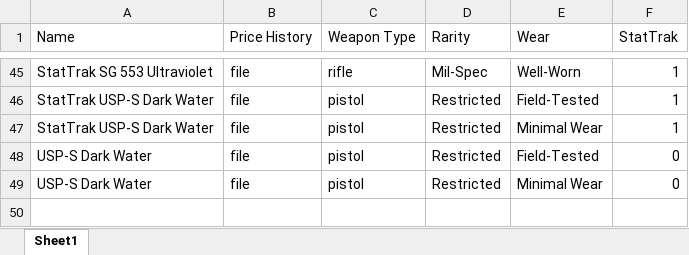
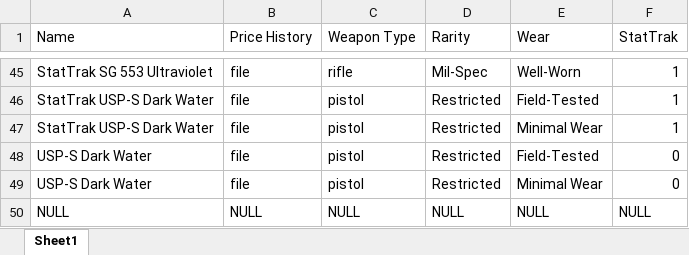
Before and after one commit to jterrio/datareader, an Excel workbook: DataReader.xlsx, sheet Sheet1, drawn as a sheet; only a part is shown, gaps mark what is left out; values as stored, in another font and other column widths than the file's, no borders; the diff names each change by its address in the sheet, - before the commit and + after, or states it on an @@ line.

Commit message:
Add files via upload

```diff
--- a/DataReader.xlsx (sheet Sheet1)
+++ b/DataReader.xlsx (sheet Sheet1)
+row 50: NULL | NULL | NULL | NULL | NULL | NULL
```
